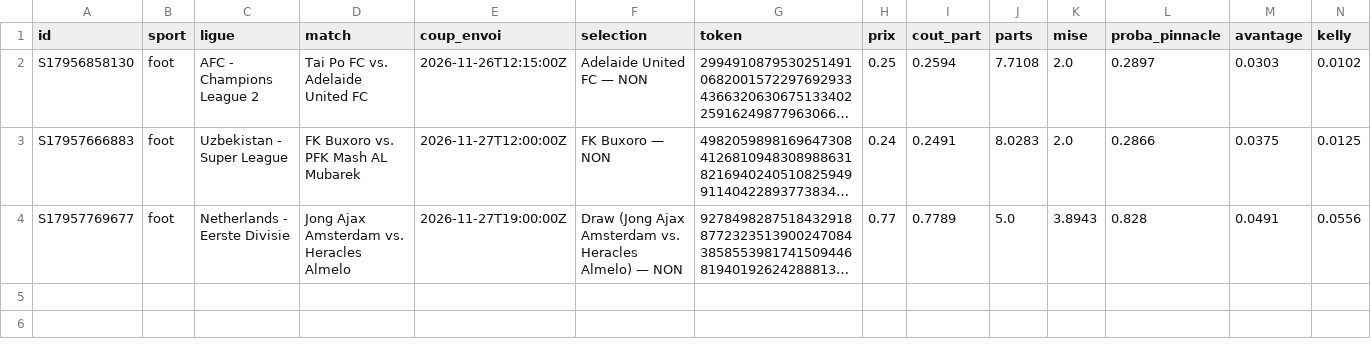
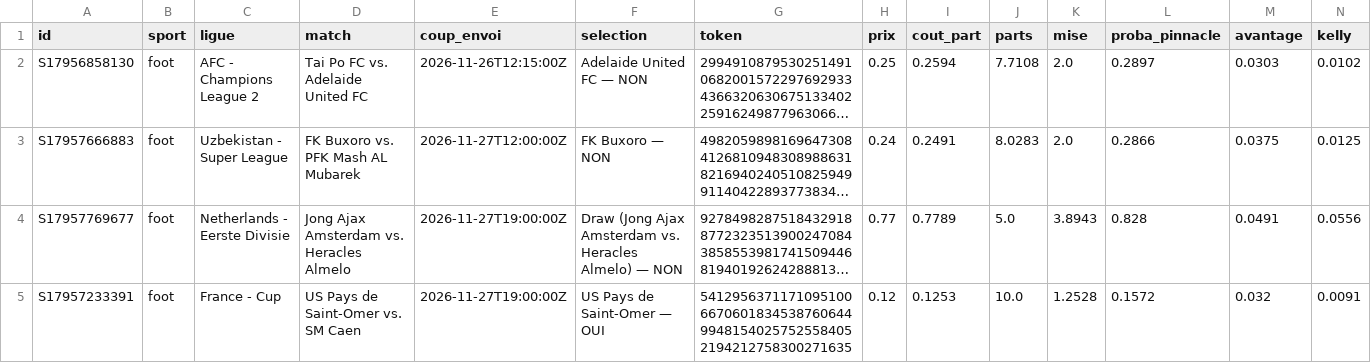
Before and after one commit to jmariejmn88-ux/polybot, a CSV file: data/sports_trades.csv, drawn as a sheet; only a part is shown; long unchanged cells end in …; rows hold the shown columns only; the diff names each change by its address in the sheet, - before the commit and + after, or states it on an @@ line.

```diff
--- a/data/sports_trades.csv
+++ b/data/sports_trades.csv
+row 5: S17957233391 | foot | France - Cup | US Pays de Saint-Omer vs. SM Caen | 2026-11-27T19:00:00Z | US Pays de Saint-Omer — OUI | 5412956371171095100667060183453876064499481540257525584052194212758300271635 | 0.12 | 0.1253 | 10.0 | 1.2528 | 0.1572 | 0.032 | 0.0091
```
Also changed, not shown: 4 other files.
